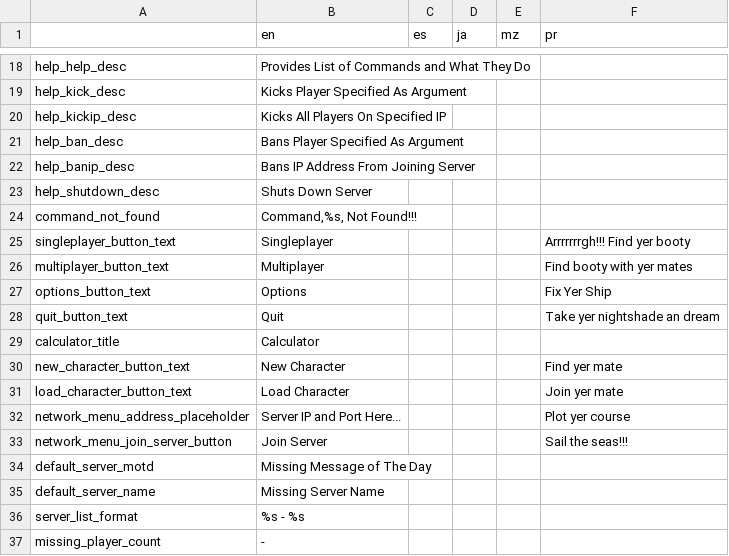
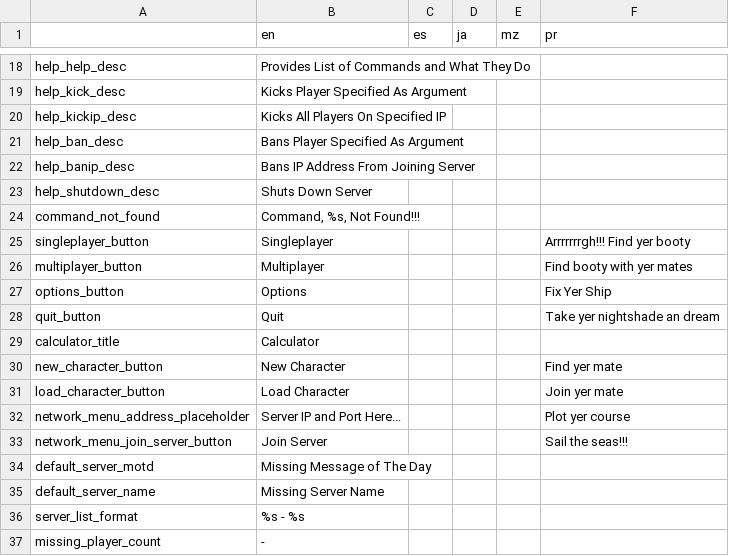
Before and after one commit to alexis-evelyn/Sweet-Tea, a CSV file: Assets/Languages/default.csv, drawn as a sheet; only a part is shown, gaps mark what is left out; the diff covers the shown part only.

Commit message:
Added Server Side Translations to Commands

```diff
--- a/Assets/Languages/default.csv
+++ b/Assets/Languages/default.csv
@@ -23,10 +23,10 @@ help_banip_desc,Bans IP Address From Joining Server,,,,
 help_shutdown_desc,Shuts Down Server,,,,
-command_not_found,"Command,%s, Not Found!!!",,,,
-singleplayer_button_text,Singleplayer,,,,Arrrrrrrgh!!! Find yer booty
-multiplayer_button_text,Multiplayer,,,,Find booty with yer mates
-options_button_text,Options,,,,Fix Yer Ship
-quit_button_text,Quit,,,,Take yer nightshade an dream
+command_not_found,"Command, %s, Not Found!!!",,,,
+singleplayer_button,Singleplayer,,,,Arrrrrrrgh!!! Find yer booty
+multiplayer_button,Multiplayer,,,,Find booty with yer mates
+options_button,Options,,,,Fix Yer Ship
+quit_button,Quit,,,,Take yer nightshade an dream
 calculator_title,Calculator,,,,
-new_character_button_text,New Character,,,,Find yer mate
-load_character_button_text,Load Character,,,,Join yer mate
+new_character_button,New Character,,,,Find yer mate
+load_character_button,Load Character,,,,Join yer mate
 network_menu_address_placeholder,Server IP and Port Here...,,,,Plot yer course
```
Also changed, not shown: 16 added rows and 3 edited cells elsewhere in this file, 10 other files.
